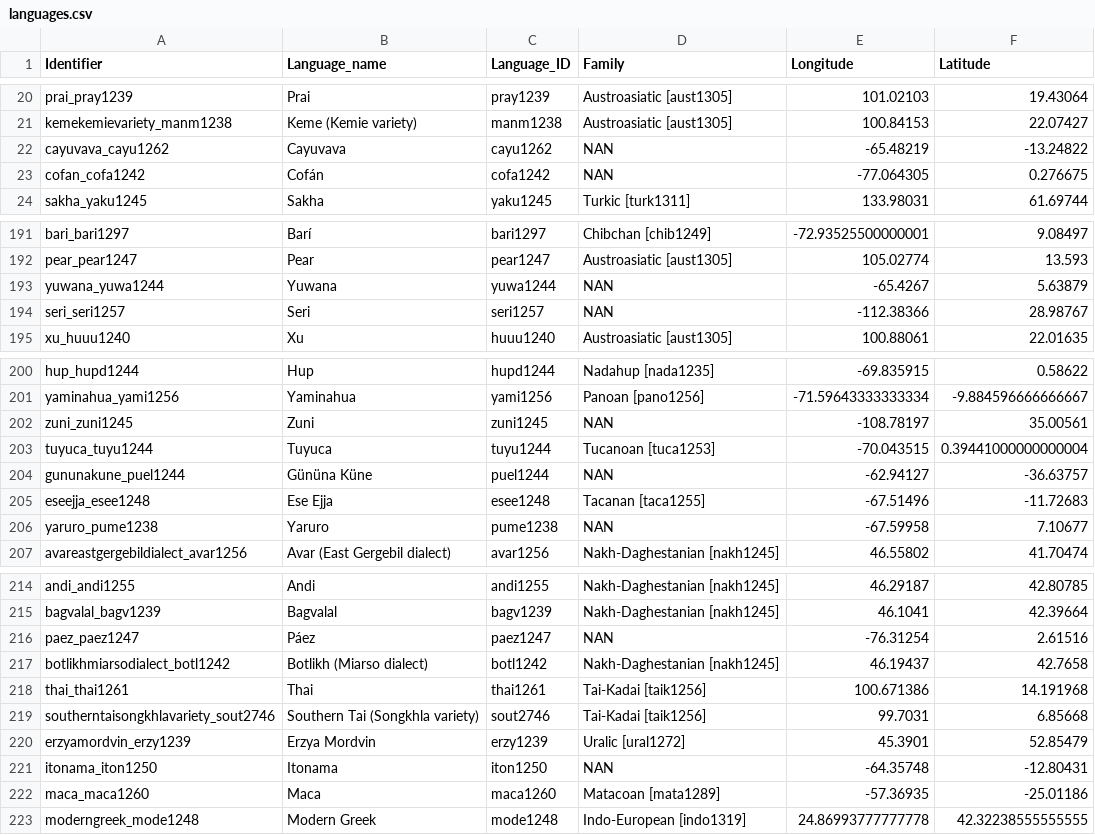
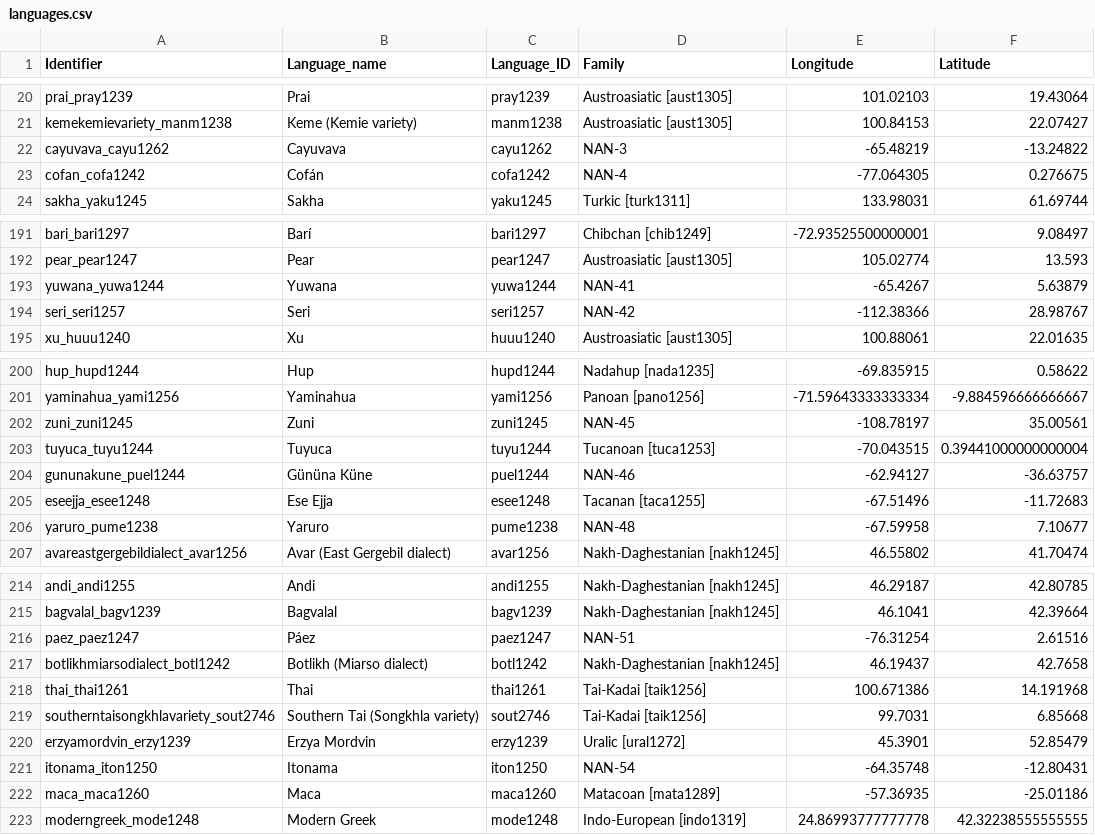
Before and after one commit to clics/clics2, a CSV file: stats/languages.csv, drawn as a sheet; only a part is shown, gaps mark what is left out; the diff covers the shown part only.

Commit message:
updated data

```diff
--- a/stats/languages.csv
+++ b/stats/languages.csv
@@ -21,4 +21,4 @@ prai_pray1239,Prai,pray1239,Austroasiatic [aust1305],101.02103,19.43064
 kemekemievariety_manm1238,Keme (Kemie variety),manm1238,Austroasiatic [aust1305],100.84153,22.07427
-cayuvava_cayu1262,Cayuvava,cayu1262,NAN,-65.48219,-13.24822
-cofan_cofa1242,Cofán,cofa1242,NAN,-77.064305,0.276675
+cayuvava_cayu1262,Cayuvava,cayu1262,NAN-3,-65.48219,-13.24822
+cofan_cofa1242,Cofán,cofa1242,NAN-4,-77.064305,0.276675
 sakha_yaku1245,Sakha,yaku1245,Turkic [turk1311],133.98031,61.69744
@@ -192,4 +192,4 @@ bari_bari1297,Barí,bari1297,Chibchan [chib1249],-72.93525500000001,9.08497
 pear_pear1247,Pear,pear1247,Austroasiatic [aust1305],105.02774,13.593
-yuwana_yuwa1244,Yuwana,yuwa1244,NAN,-65.4267,5.63879
-seri_seri1257,Seri,seri1257,NAN,-112.38366,28.98767
+yuwana_yuwa1244,Yuwana,yuwa1244,NAN-41,-65.4267,5.63879
+seri_seri1257,Seri,seri1257,NAN-42,-112.38366,28.98767
 xu_huuu1240,Xu,huuu1240,Austroasiatic [aust1305],100.88061,22.01635
@@ -201,7 +201,7 @@ hup_hupd1244,Hup,hupd1244,Nadahup [nada1235],-69.835915,0.58622
 yaminahua_yami1256,Yaminahua,yami1256,Panoan [pano1256],-71.59643333333334,-9.884596666666667
-zuni_zuni1245,Zuni,zuni1245,NAN,-108.78197,35.00561
+zuni_zuni1245,Zuni,zuni1245,NAN-45,-108.78197,35.00561
 tuyuca_tuyu1244,Tuyuca,tuyu1244,Tucanoan [tuca1253],-70.043515,0.39441000000000004
-gununakune_puel1244,Gününa Küne,puel1244,NAN,-62.94127,-36.63757
+gununakune_puel1244,Gününa Küne,puel1244,NAN-46,-62.94127,-36.63757
 eseejja_esee1248,Ese Ejja,esee1248,Tacanan [taca1255],-67.51496,-11.72683
-yaruro_pume1238,Yaruro,pume1238,NAN,-67.59958,7.10677
+yaruro_pume1238,Yaruro,pume1238,NAN-48,-67.59958,7.10677
 avareastgergebildialect_avar1256,Avar (East Gergebil dialect),avar1256,Nakh-Daghestanian [nakh1245],46.55802,41.70474
@@ -215,3 +215,3 @@ andi_andi1255,Andi,andi1255,Nakh-Daghestanian [nakh1245],46.29187,42.80785
 bagvalal_bagv1239,Bagvalal,bagv1239,Nakh-Daghestanian [nakh1245],46.1041,42.39664
-paez_paez1247,Páez,paez1247,NAN,-76.31254,2.61516
+paez_paez1247,Páez,paez1247,NAN-51,-76.31254,2.61516
 botlikhmiarsodialect_botl1242,Botlikh (Miarso dialect),botl1242,Nakh-Daghestanian [nakh1245],46.19437,42.7658
@@ -220,3 +220,3 @@ southerntaisongkhlavariety_sout2746,Southern Tai (Songkhla variety),sout2746,Tai
 erzyamordvin_erzy1239,Erzya Mordvin,erzy1239,Uralic [ural1272],45.3901,52.85479
-itonama_iton1250,Itonama,iton1250,NAN,-64.35748,-12.80431
+itonama_iton1250,Itonama,iton1250,NAN-54,-64.35748,-12.80431
 maca_maca1260,Maca,maca1260,Matacoan [mata1289],-57.36935,-25.01186
```
Also changed, not shown: 10 edited cells elsewhere in this file, 21 other files.
